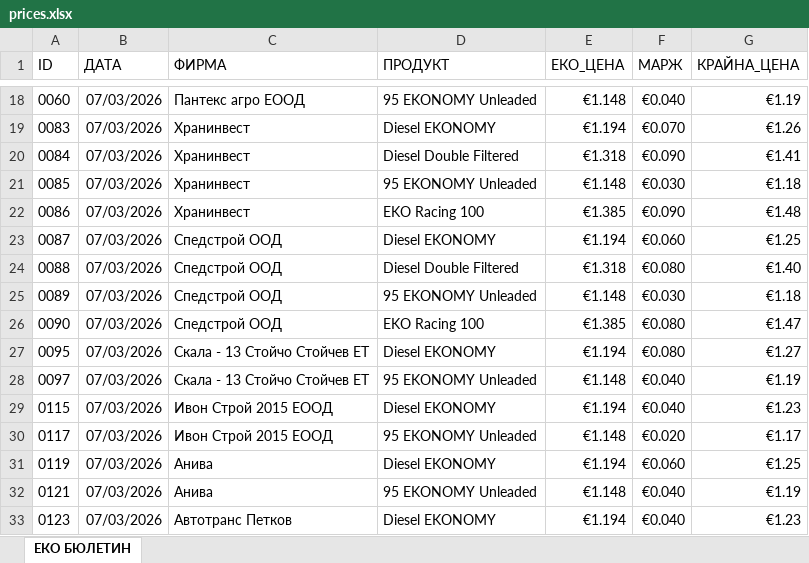
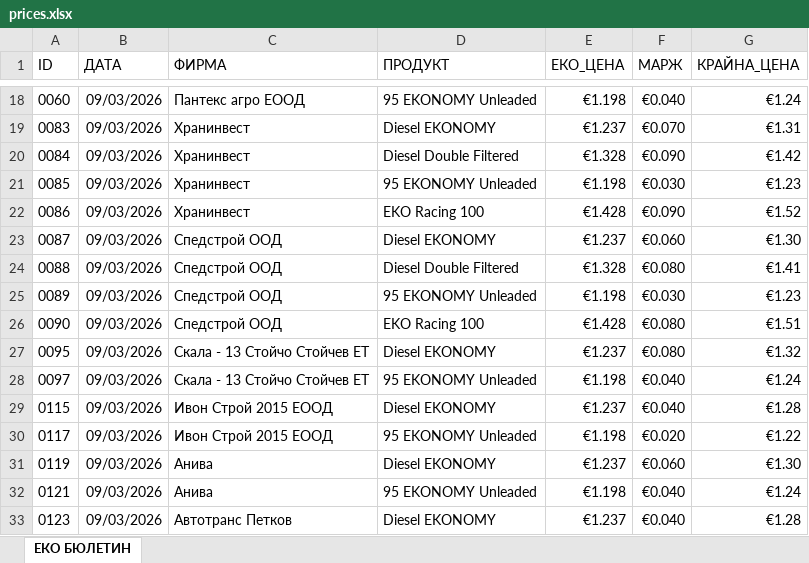
Before and after one commit to plamensve/eko, an Excel workbook: data/prices.xlsx, sheet ЕКО БЮЛЕТИН, drawn as a sheet; only a part is shown, gaps mark what is left out; values as stored, in another font and other column widths than the file's, no borders; the diff covers the shown part only; the diff names each change by its address in the sheet, - before the commit and + after, or states it on an @@ line.

```diff
--- a/data/prices.xlsx (sheet ЕКО БЮЛЕТИН)
+++ b/data/prices.xlsx (sheet ЕКО БЮЛЕТИН)
-B18:B33 (ДАТА): 07/03/2026
+B18:B33 (ДАТА): 09/03/2026
-E18 (ЕКО_ЦЕНА): €1.148
+E18 (ЕКО_ЦЕНА): €1.198
-G18 (КРАЙНА_ЦЕНА): €1.19
+G18 (КРАЙНА_ЦЕНА): €1.24
-E19 (ЕКО_ЦЕНА): €1.194
+E19 (ЕКО_ЦЕНА): €1.237
-G19 (КРАЙНА_ЦЕНА): €1.26
+G19 (КРАЙНА_ЦЕНА): €1.31
-E20 (ЕКО_ЦЕНА): €1.318
+E20 (ЕКО_ЦЕНА): €1.328
-G20 (КРАЙНА_ЦЕНА): €1.41
+G20 (КРАЙНА_ЦЕНА): €1.42
-E21 (ЕКО_ЦЕНА): €1.148
+E21 (ЕКО_ЦЕНА): €1.198
-G21 (КРАЙНА_ЦЕНА): €1.18
+G21 (КРАЙНА_ЦЕНА): €1.23
-E22 (ЕКО_ЦЕНА): €1.385
+E22 (ЕКО_ЦЕНА): €1.428
-G22 (КРАЙНА_ЦЕНА): €1.48
+G22 (КРАЙНА_ЦЕНА): €1.52
-E23 (ЕКО_ЦЕНА): €1.194
+E23 (ЕКО_ЦЕНА): €1.237
-G23 (КРАЙНА_ЦЕНА): €1.25
+G23 (КРАЙНА_ЦЕНА): €1.30
-E24 (ЕКО_ЦЕНА): €1.318
+E24 (ЕКО_ЦЕНА): €1.328
-G24 (КРАЙНА_ЦЕНА): €1.40
+G24 (КРАЙНА_ЦЕНА): €1.41
-E25 (ЕКО_ЦЕНА): €1.148
+E25 (ЕКО_ЦЕНА): €1.198
-G25 (КРАЙНА_ЦЕНА): €1.18
+G25 (КРАЙНА_ЦЕНА): €1.23
-E26 (ЕКО_ЦЕНА): €1.385
+E26 (ЕКО_ЦЕНА): €1.428
-G26 (КРАЙНА_ЦЕНА): €1.47
+G26 (КРАЙНА_ЦЕНА): €1.51
-E27 (ЕКО_ЦЕНА): €1.194
+E27 (ЕКО_ЦЕНА): €1.237
-G27 (КРАЙНА_ЦЕНА): €1.27
+G27 (КРАЙНА_ЦЕНА): €1.32
-E28 (ЕКО_ЦЕНА): €1.148
+E28 (ЕКО_ЦЕНА): €1.198
-G28 (КРАЙНА_ЦЕНА): €1.19
+G28 (КРАЙНА_ЦЕНА): €1.24
-E29 (ЕКО_ЦЕНА): €1.194
+E29 (ЕКО_ЦЕНА): €1.237
-G29 (КРАЙНА_ЦЕНА): €1.23
+G29 (КРАЙНА_ЦЕНА): €1.28
-E30 (ЕКО_ЦЕНА): €1.148
+E30 (ЕКО_ЦЕНА): €1.198
-G30 (КРАЙНА_ЦЕНА): €1.17
+G30 (КРАЙНА_ЦЕНА): €1.22
-E31 (ЕКО_ЦЕНА): €1.194
+E31 (ЕКО_ЦЕНА): €1.237
-G31 (КРАЙНА_ЦЕНА): €1.25
+G31 (КРАЙНА_ЦЕНА): €1.30
-E32 (ЕКО_ЦЕНА): €1.148
+E32 (ЕКО_ЦЕНА): €1.198
-G32 (КРАЙНА_ЦЕНА): €1.19
+G32 (КРАЙНА_ЦЕНА): €1.24
-E33 (ЕКО_ЦЕНА): €1.194
+E33 (ЕКО_ЦЕНА): €1.237
-G33 (КРАЙНА_ЦЕНА): €1.23
+G33 (КРАЙНА_ЦЕНА): €1.28
```
Also changed, not shown: 105 edited cells elsewhere in this sheet, data/cards.xlsx, 3 other files.
